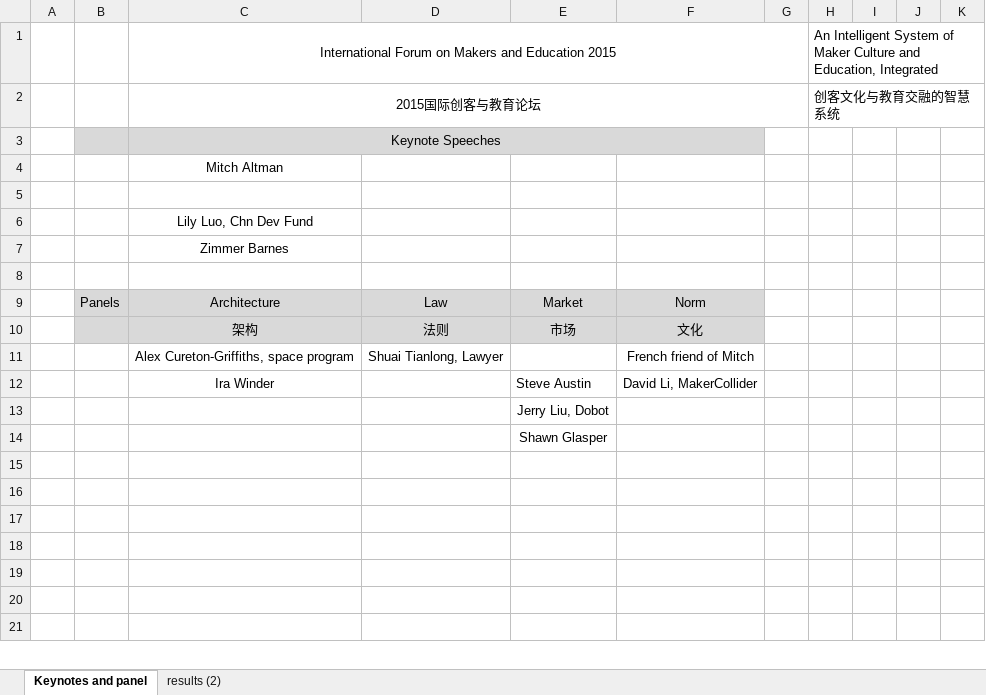
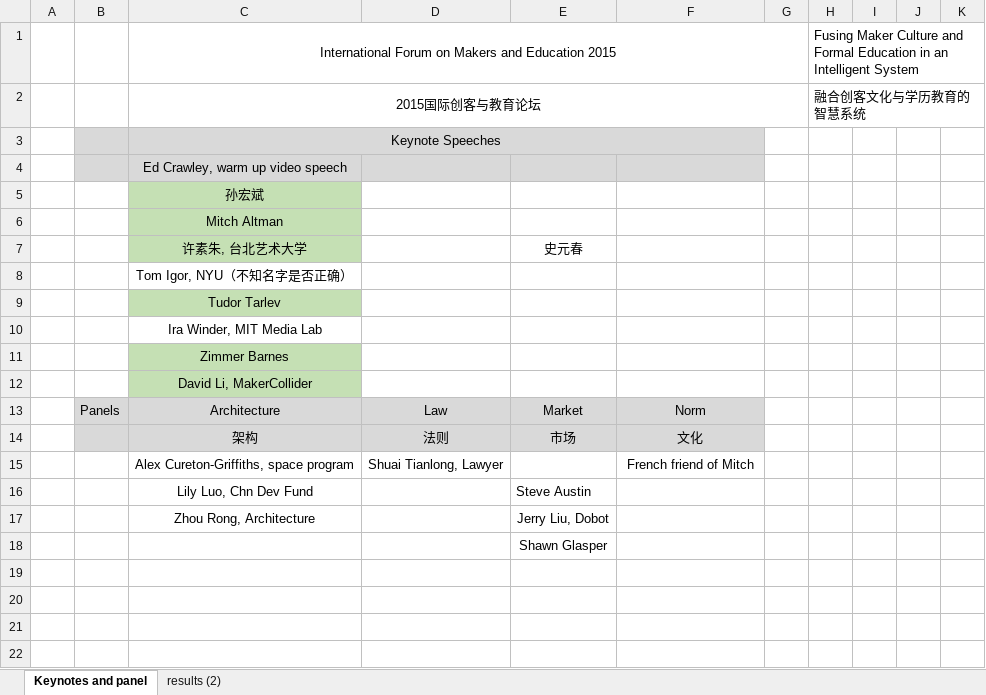
Before and after one commit to woodyme/i.center_my_workzone, an Excel workbook: 创客论坛2015/高端论坛嘉宾列表.xlsx, sheet Keynotes and panel, drawn as a sheet; only a part is shown; the shorter side is filled out with more unchanged rows; values as stored, in another font and other column widths than the file's, no borders; removed rows and columns are numbered as before the commit, all else as after; the diff names each change by its address in the sheet, - before the commit and + after, or states it on an @@ line.

Commit message:
update 嘉宾列表 筛选出keynote

```diff
--- a/创客论坛2015/高端论坛嘉宾列表.xlsx (sheet Keynotes and panel)
+++ b/创客论坛2015/高端论坛嘉宾列表.xlsx (sheet Keynotes and panel)
-H1: An Intelligent System of Maker Culture and Education, Integrated
+H1: Fusing Maker Culture and Formal Education in an Intelligent System
-H2: 创客文化与教育交融的智慧系统
+H2: 融合创客文化与学历教育的智慧系统
+row 4:  |  | Ed Crawley, warm up video speech
+row 5:  |  | 孙宏斌
-C6:C7 fill: none
+C6:C7 fill: #C5E0B4
-row 7: (empty)
+row 7:  |  | 许素朱, 台北艺术大学 |  | 史元春
-C8: Lily Luo, Chn Dev Fund
+C8: Tom Igor, NYU（不知名字是否正确）
+row 9:  |  | Tudor Tarlev
+row 10:  |  | Ira Winder, MIT Media Lab
-C11:C12 fill: none
+C11:C12 fill: #C5E0B4
-C12: (empty)
+C12: David Li, MakerCollider
-row 12:  |  | Ira Winder |  | Steve Austin | David Li, MakerCollider
-row 13:  |  |  |  | Jerry Liu, Dobot
+row 16:  |  | Lily Luo, Chn Dev Fund |  | Steve Austin
+row 17:  |  | Zhou Rong, Architecture |  | Jerry Liu, Dobot
```
